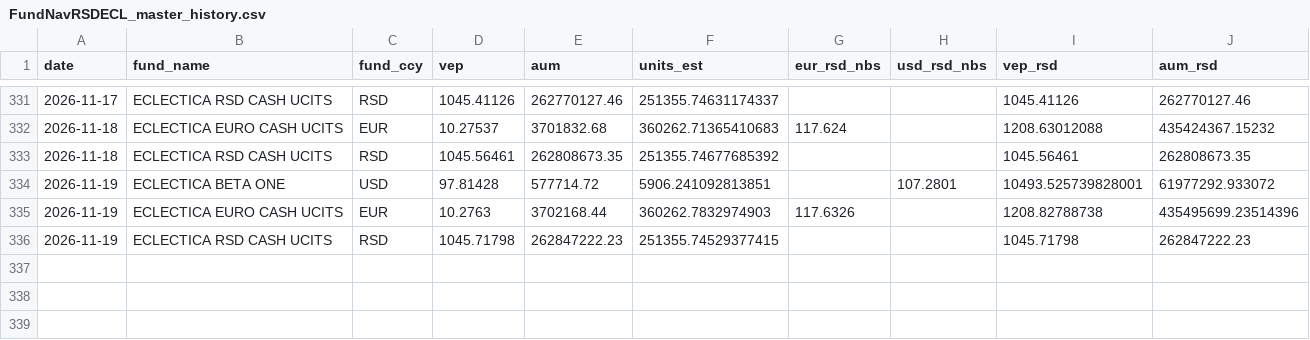
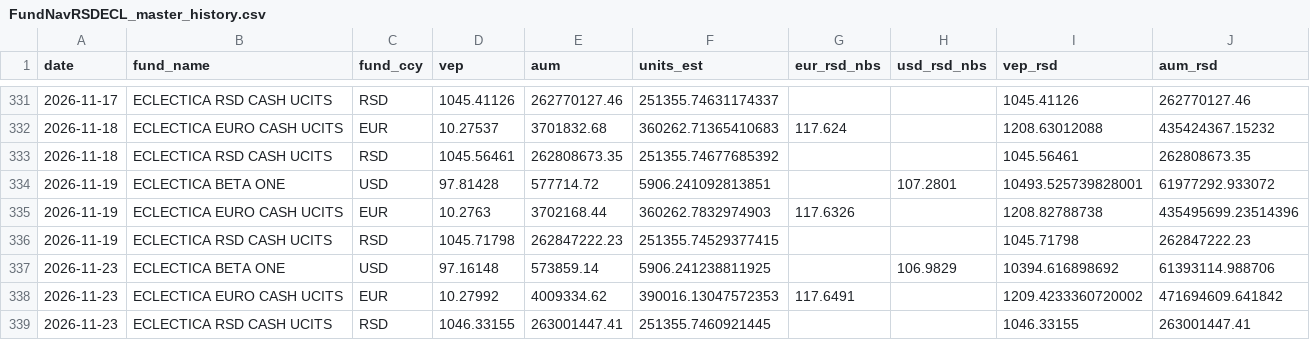
Before and after one commit to mikimouse-beep/FundNavRSDECL, a CSV file: FundNavRSDECL_master_history.csv, drawn as a sheet; only a part is shown, gaps mark what is left out; the diff names each change by its address in the sheet, - before the commit and + after, or states it on an @@ line.

```diff
--- a/FundNavRSDECL_master_history.csv
+++ b/FundNavRSDECL_master_history.csv
+row 337: 2026-11-23 | ECLECTICA BETA ONE | USD | 97.16148 | 573859.14 | 5906.241238811925 |  | 106.9829 | 10394.616898692 | 61393114.988706
+row 338: 2026-11-23 | ECLECTICA EURO CASH UCITS | EUR | 10.27992 | 4009334.62 | 390016.13047572353 | 117.6491 |  | 1209.4233360720002 | 471694609.641842
+row 339: 2026-11-23 | ECLECTICA RSD CASH UCITS | RSD | 1046.33155 | 263001447.41 | 251355.7460921445 |  |  | 1046.33155 | 263001447.41
```
Also changed, not shown: 1 other file.
